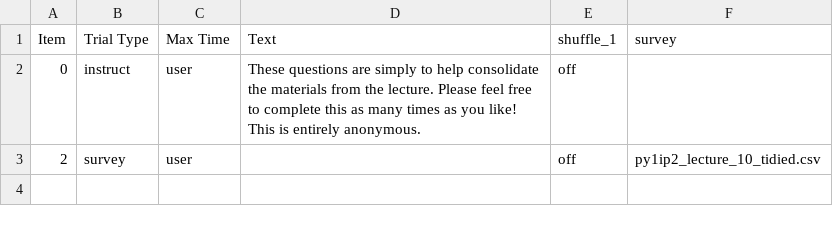
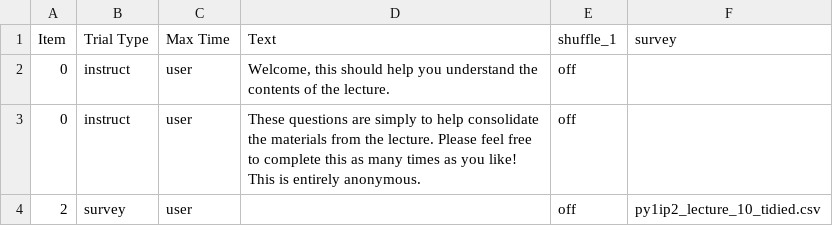
Before and after one commit to JafarAkhondali/anthonyhaffey-py1ip2-securityfix-776533, a CSV file: web/User/Experiments/py1ip2_lecture_10_questions/procedure_1.csv, drawn as a sheet; the diff names each change by its address in the sheet, - before the commit and + after, or states it on an @@ line.

```diff
--- a/web/User/Experiments/py1ip2_lecture_10_questions/procedure_1.csv
+++ b/web/User/Experiments/py1ip2_lecture_10_questions/procedure_1.csv
+row 2: 0 | instruct | user | Welcome, this should help you understand the contents of the lecture. | off
```
Also changed, not shown: web/User/Surveys/py1ip2_lecture_10_tidied.csv, 2 other files.
